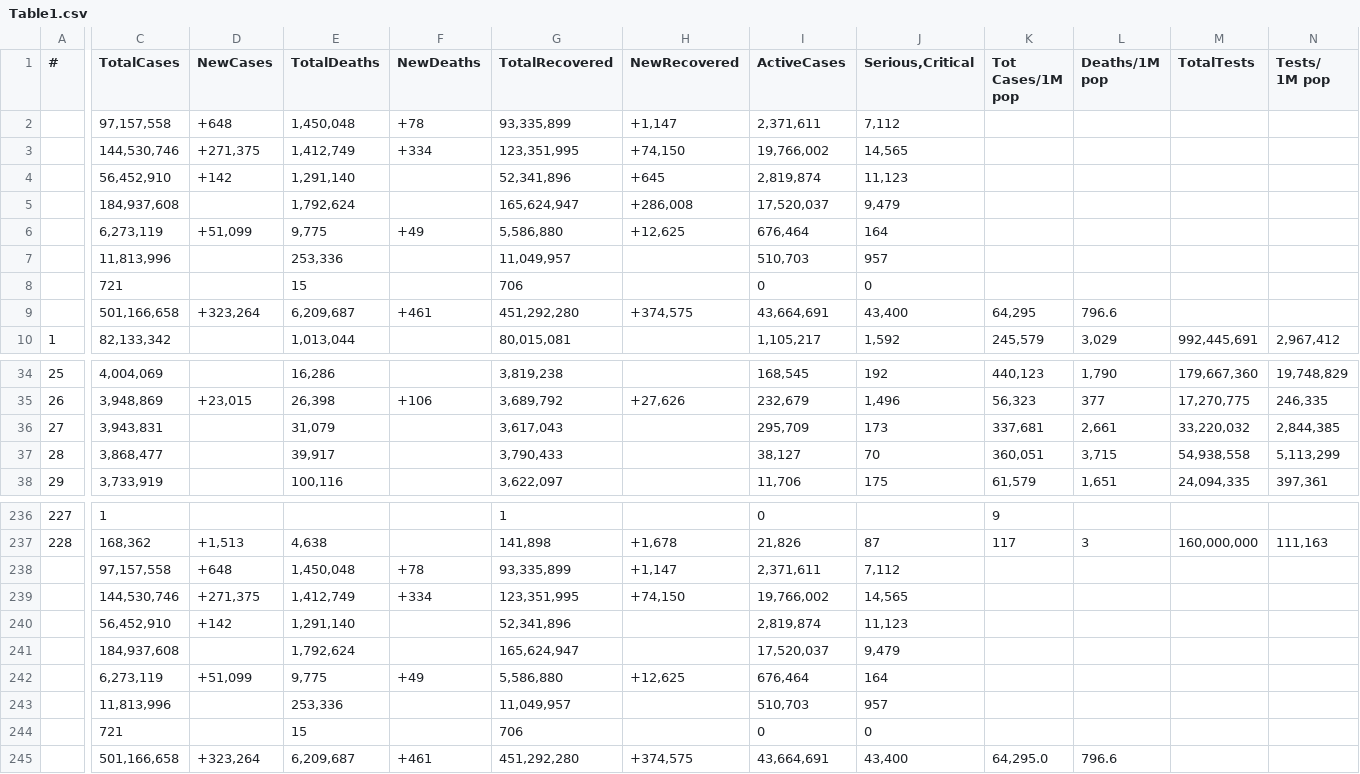
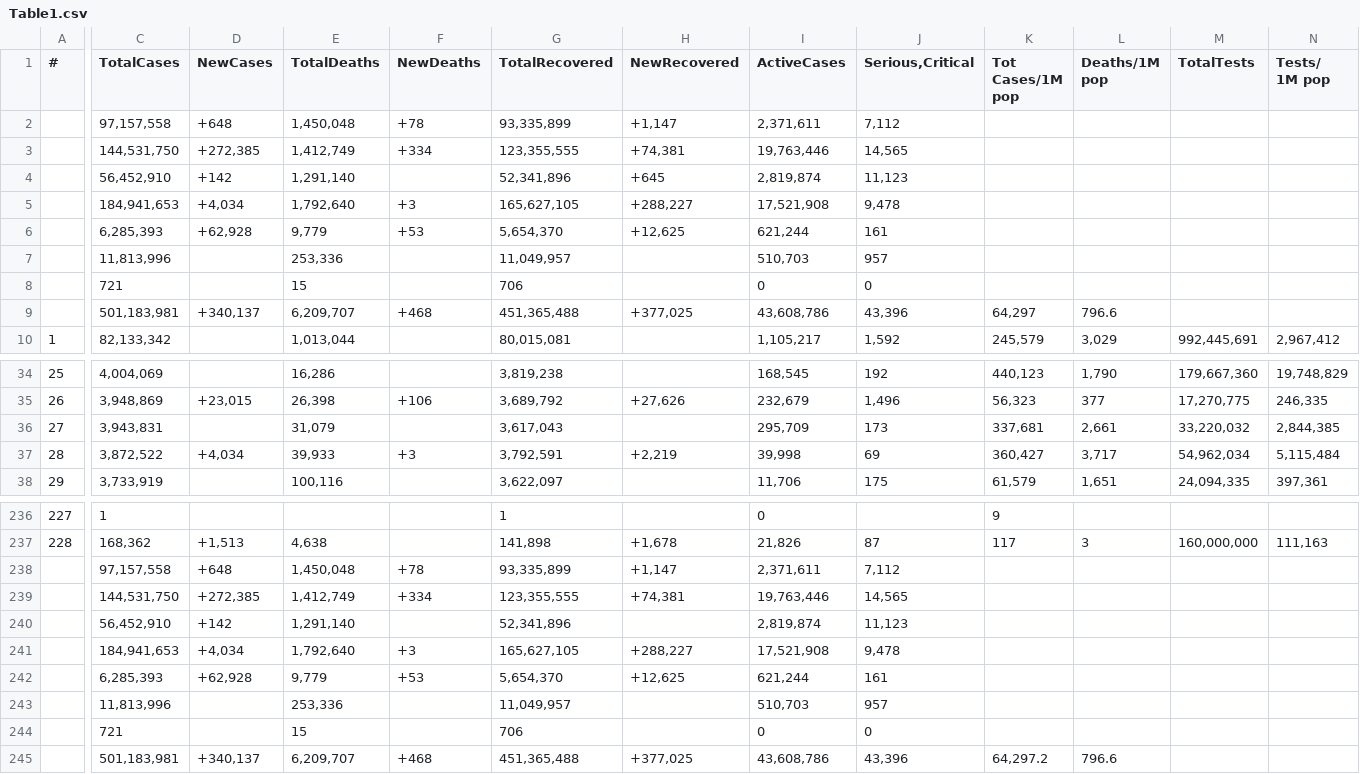
Before and after one commit to Covid-Data-API/Worldometer-Covid-Data-API, a CSV file: Table1.csv, drawn as a sheet; only a part is shown, gaps mark what is left out; removed rows and columns are numbered as before the commit, all else as after; rows hold the shown columns only; the diff covers the shown part only; the diff names each change by its address in the sheet, - before the commit and + after, or states it on an @@ line.

```diff
--- a/Table1.csv
+++ b/Table1.csv
-C3 (TotalCases): 144,530,746
+C3 (TotalCases): 144,531,750
-D3 (NewCases): +271,375
+D3 (NewCases): +272,385
-G3 (TotalRecovered): 123,351,995
+G3 (TotalRecovered): 123,355,555
-H3 (NewRecovered): +74,150
+H3 (NewRecovered): +74,381
-I3 (ActiveCases): 19,766,002
+I3 (ActiveCases): 19,763,446
-row 5:  | 184,937,608 |  | 1,792,624 |  | 165,624,947 | +286,008 | 17,520,037 | 9,479
-row 6:  | 6,273,119 | +51,099 | 9,775 | +49 | 5,586,880 | +12,625 | 676,464 | 164
+row 5:  | 184,941,653 | +4,034 | 1,792,640 | +3 | 165,627,105 | +288,227 | 17,521,908 | 9,478
+row 6:  | 6,285,393 | +62,928 | 9,779 | +53 | 5,654,370 | +12,625 | 621,244 | 161
-row 9:  | 501,166,658 | +323,264 | 6,209,687 | +461 | 451,292,280 | +374,575 | 43,664,691 | 43,400 | 64,295 | 796.6
+row 9:  | 501,183,981 | +340,137 | 6,209,707 | +468 | 451,365,488 | +377,025 | 43,608,786 | 43,396 | 64,297 | 796.6
-C37 (TotalCases): 3,868,477
+C37 (TotalCases): 3,872,522
-D37 (NewCases): (empty)
+D37 (NewCases): +4,034
-E37 (TotalDeaths): 39,917
+E37 (TotalDeaths): 39,933
-F37 (NewDeaths): (empty)
+F37 (NewDeaths): +3
-G37 (TotalRecovered): 3,790,433
+G37 (TotalRecovered): 3,792,591
-H37 (NewRecovered): (empty)
+H37 (NewRecovered): +2,219
-I37 (ActiveCases): 38,127
+I37 (ActiveCases): 39,998
-J37 (Serious,Critical): 70
+J37 (Serious,Critical): 69
-K37 (Tot Cases/1M pop): 360,051
+K37 (Tot Cases/1M pop): 360,427
-L37 (Deaths/1M pop): 3,715
+L37 (Deaths/1M pop): 3,717
-M37 (TotalTests): 54,938,558
+M37 (TotalTests): 54,962,034
-N37 (Tests/ 1M pop): 5,113,299
+N37 (Tests/ 1M pop): 5,115,484
-C239 (TotalCases): 144,530,746
+C239 (TotalCases): 144,531,750
-D239 (NewCases): +271,375
+D239 (NewCases): +272,385
-G239 (TotalRecovered): 123,351,995
+G239 (TotalRecovered): 123,355,555
-H239 (NewRecovered): +74,150
+H239 (NewRecovered): +74,381
-I239 (ActiveCases): 19,766,002
+I239 (ActiveCases): 19,763,446
-row 241:  | 184,937,608 |  | 1,792,624 |  | 165,624,947 |  | 17,520,037 | 9,479
-row 242:  | 6,273,119 | +51,099 | 9,775 | +49 | 5,586,880 | +12,625 | 676,464 | 164
+row 241:  | 184,941,653 | +4,034 | 1,792,640 | +3 | 165,627,105 | +288,227 | 17,521,908 | 9,478
+row 242:  | 6,285,393 | +62,928 | 9,779 | +53 | 5,654,370 | +12,625 | 621,244 | 161
-row 245:  | 501,166,658 | +323,264 | 6,209,687 | +461 | 451,292,280 | +374,575 | 43,664,691 | 43,400 | 64,295.0 | 796.6
+row 245:  | 501,183,981 | +340,137 | 6,209,707 | +468 | 451,365,488 | +377,025 | 43,608,786 | 43,396 | 64,297.2 | 796.6
```
Also changed, not shown: 51 edited cells elsewhere in this file, Table2.csv, Table3.csv.
